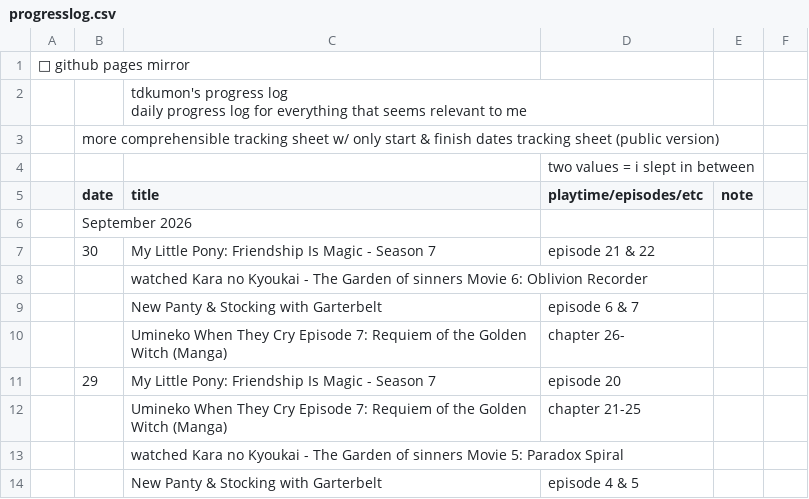
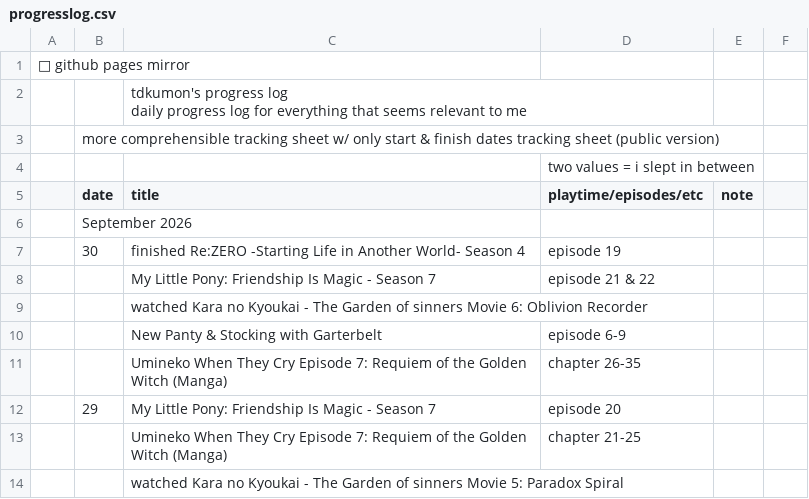
Before and after one commit to tdkumon/google-sheets-mirror, a CSV file: progresslog.csv, drawn as a sheet; only a part is shown; the shorter side is filled out with more unchanged rows.

```diff
--- a/progresslog.csv
+++ b/progresslog.csv
@@ -7,6 +7,7 @@
 "","September 2026","","","","","","","","","","","","","","","","","","","","","","","","","","",""
-"","30","My Little Pony: Friendship Is Magic - Season 7","episode 21 & 22","","","","","","","","","","","","","","","","","","","","","","","","",""
+"","30","finished Re:ZERO -Starting Life in Another World- Season 4","episode 19","","","","","","","","","","","","","","","","","","","","","","","","",""
+"","","My Little Pony: Friendship Is Magic - Season 7","episode 21 & 22","","","","","","","","","","","","","","","","","","","","","","","","",""
 "","","watched Kara no Kyoukai - The Garden of sinners Movie 6: Oblivion Recorder","","","","","","","","","","","","","","","","","","","","","","","","","",""
-"","","New Panty & Stocking with Garterbelt","episode 6 & 7","","","","","","","","","","","","","","","","","","","","","","","","",""
-"","","Umineko When They Cry Episode 7: Requiem of the Golden Witch (Manga)","chapter 26-","","","","","","","","","","","","","","","","","","","","","","","","",""
+"","","New Panty & Stocking with Garterbelt","episode 6-9","","","","","","","","","","","","","","","","","","","","","","","","",""
+"","","Umineko When They Cry Episode 7: Requiem of the Golden Witch (Manga)","chapter 26-35","","","","","","","","","","","","","","","","","","","","","","","","",""
 "","29","My Little Pony: Friendship Is Magic - Season 7","episode 20","","","","","","","","","","","","","","","","","","","","","","","","",""
```
Also changed, not shown: 1 other file.
